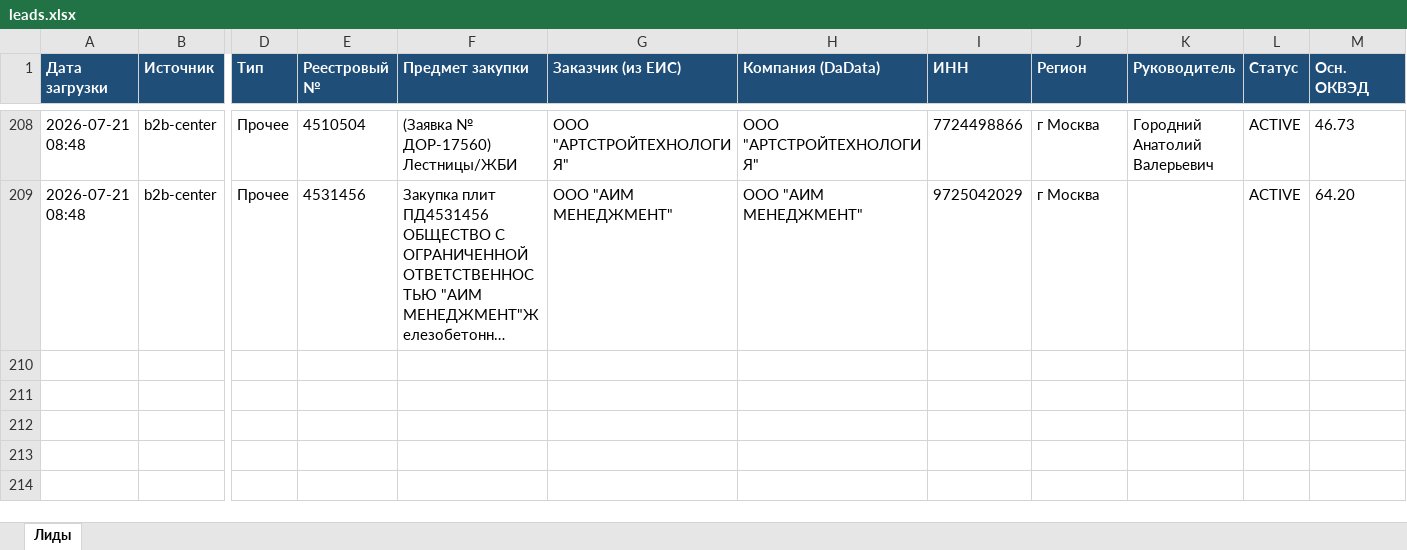
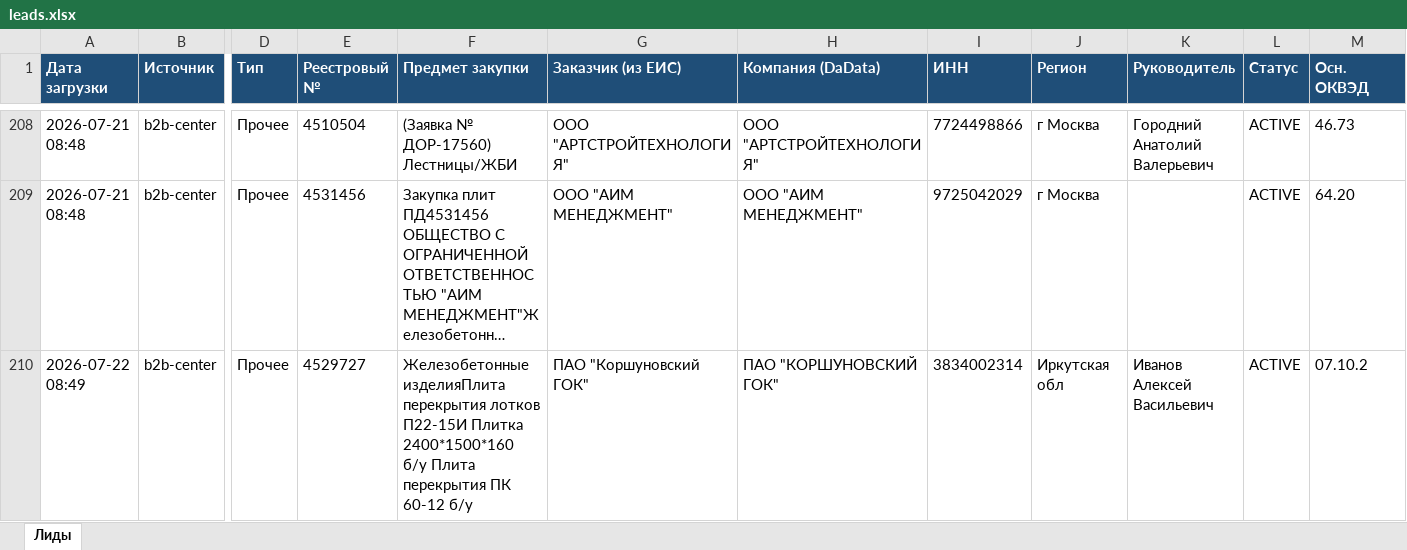
Before and after one commit to smartikjr/zakupki, an Excel workbook: leads.xlsx, sheet Лиды, drawn as a sheet; only a part is shown, gaps mark what is left out; long unchanged cells end in …; values as stored, in another font and other column widths than the file's, no borders; rows hold the shown columns only; the diff names each change by its address in the sheet, - before the commit and + after, or states it on an @@ line.

Commit message:
leads: обновление 2026-07-22 08:49 UTC

```diff
--- a/leads.xlsx (sheet Лиды)
+++ b/leads.xlsx (sheet Лиды)
+row 210: 2026-07-22 08:49 | b2b-center | Прочее | 4529727 | Железобетонные изделияПлита перекрытия лотков П22-15И Плитка 2400*1500*160 б/у Плита перекрытия ПК 60-12 б/у | ПАО "Коршуновский ГОК" | ПАО "КОРШУНОВСКИЙ ГОК" | 3834002314 | Иркутская обл | Иванов Алексей Васильевич | ACTIVE | 07.10.2
```
